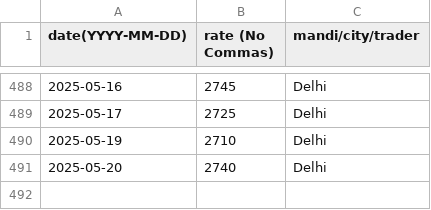
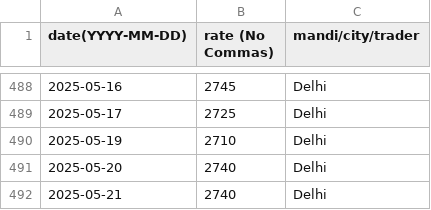
Before and after one commit to khoj-app/news, a CSV file: static/rates/wheat.csv, drawn as a sheet; only a part is shown, gaps mark what is left out.

Commit message:
Update wheat.csv

```diff
--- a/static/rates/wheat.csv
+++ b/static/rates/wheat.csv
@@ -491 +491,2 @@ date(YYYY-MM-DD), rate (No Commas), mandi/city/trader
 2025-05-20, 2740, Delhi
+2025-05-21, 2740, Delhi
```
